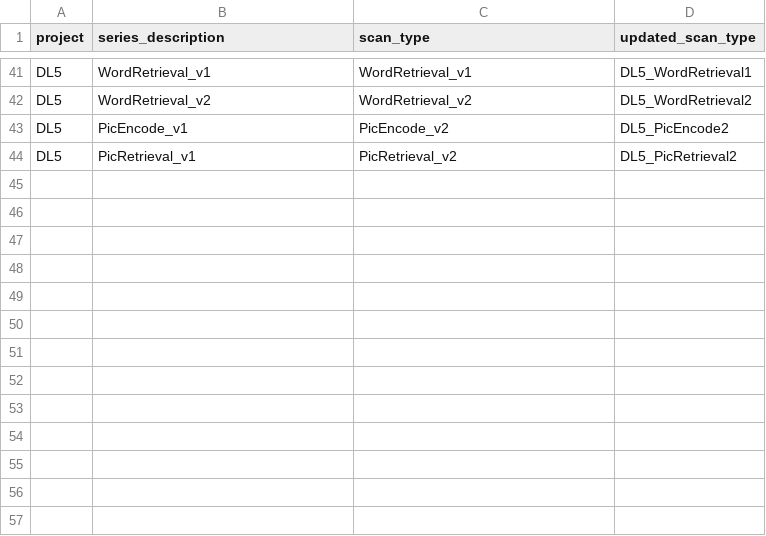
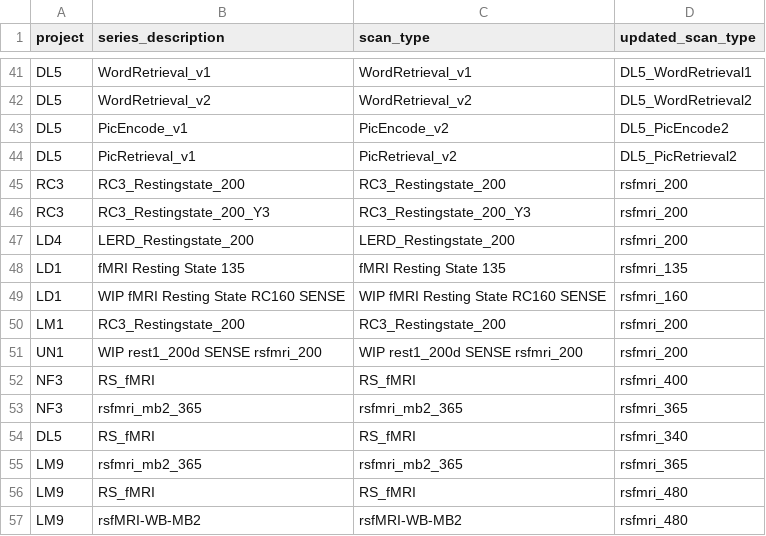
Before and after one commit to stkbailey/xnat-cleaner, a CSV file: scan_type_renames.csv, drawn as a sheet; only a part is shown, gaps mark what is left out.

Commit message:
Added Resting State naming conventions

```diff
--- a/scan_type_renames.csv
+++ b/scan_type_renames.csv
@@ -44 +44,14 @@ DL5,PicEncode_v1,PicEncode_v2,DL5_PicEncode2
 DL5,PicRetrieval_v1,PicRetrieval_v2,DL5_PicRetrieval2
+RC3,RC3_Restingstate_200,RC3_Restingstate_200,rsfmri_200
+RC3,RC3_Restingstate_200_Y3,RC3_Restingstate_200_Y3,rsfmri_200
+LD4,LERD_Restingstate_200,LERD_Restingstate_200,rsfmri_200
+LD1 ,fMRI Resting State 135,fMRI Resting State 135,rsfmri_135
+LD1 ,WIP fMRI Resting State RC160 SENSE,WIP fMRI Resting State RC160 SENSE,rsfmri_160
+LM1,RC3_Restingstate_200,RC3_Restingstate_200,rsfmri_200
+UN1,WIP rest1_200d SENSE rsfmri_200,WIP rest1_200d SENSE rsfmri_200,rsfmri_200
+NF3,RS_fMRI,RS_fMRI,rsfmri_400
+NF3,rsfmri_mb2_365,rsfmri_mb2_365,rsfmri_365
+DL5,RS_fMRI,RS_fMRI,rsfmri_340
+LM9,rsfmri_mb2_365,rsfmri_mb2_365,rsfmri_365
+LM9,RS_fMRI,RS_fMRI,rsfmri_480
+LM9,rsfMRI-WB-MB2,rsfMRI-WB-MB2,rsfmri_480
```
